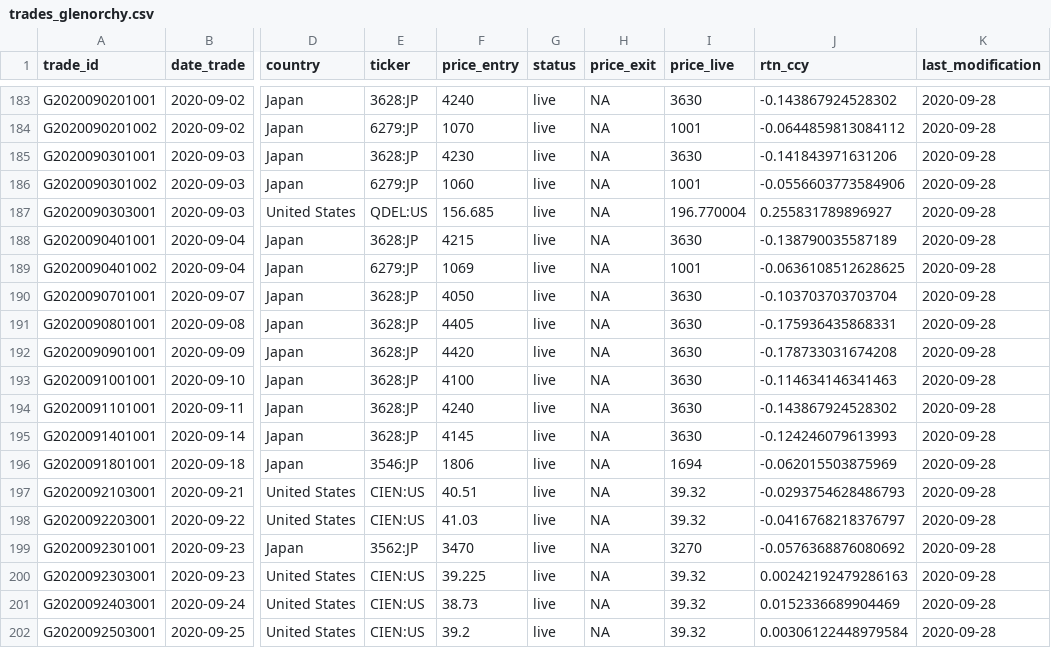
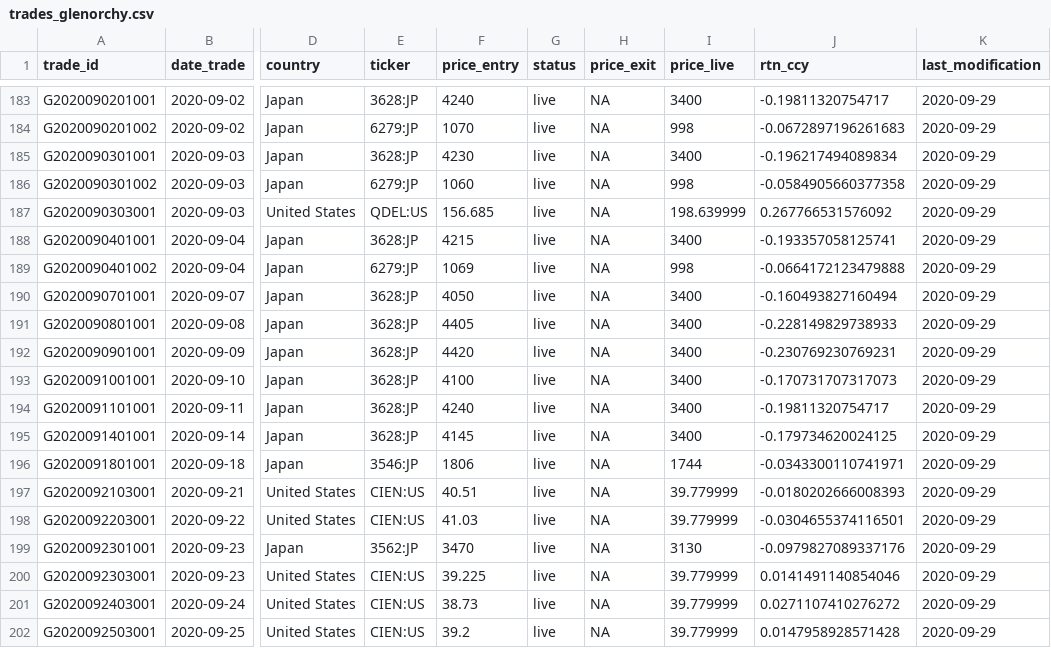
Before and after one commit to Ventura-Strats/Glenorchy, a CSV file: Trades_Full_Ledger/trades_glenorchy.csv, drawn as a sheet; only a part is shown, gaps mark what is left out; the diff covers the shown part only; the diff names each change by its address in the sheet, - before the commit and + after, or states it on an @@ line.

```diff
--- a/Trades_Full_Ledger/trades_glenorchy.csv
+++ b/Trades_Full_Ledger/trades_glenorchy.csv
-I183 (price_live): 3630
+I183 (price_live): 3400
-J183 (rtn_ccy): -0.143867924528302
+J183 (rtn_ccy): -0.19811320754717
-K183:K202 (last_modification): 2020-09-28
+K183:K202 (last_modification): 2020-09-29
-I184 (price_live): 1001
+I184 (price_live): 998
-J184 (rtn_ccy): -0.0644859813084112
+J184 (rtn_ccy): -0.0672897196261683
-I185 (price_live): 3630
+I185 (price_live): 3400
-J185 (rtn_ccy): -0.141843971631206
+J185 (rtn_ccy): -0.196217494089834
-I186 (price_live): 1001
+I186 (price_live): 998
-J186 (rtn_ccy): -0.0556603773584906
+J186 (rtn_ccy): -0.0584905660377358
-I187 (price_live): 196.770004
+I187 (price_live): 198.639999
-J187 (rtn_ccy): 0.255831789896927
+J187 (rtn_ccy): 0.267766531576092
-I188 (price_live): 3630
+I188 (price_live): 3400
-J188 (rtn_ccy): -0.138790035587189
+J188 (rtn_ccy): -0.193357058125741
-I189 (price_live): 1001
+I189 (price_live): 998
-J189 (rtn_ccy): -0.0636108512628625
+J189 (rtn_ccy): -0.0664172123479888
-I190:I195 (price_live): 3630
+I190:I195 (price_live): 3400
-J190 (rtn_ccy): -0.103703703703704
+J190 (rtn_ccy): -0.160493827160494
-J191 (rtn_ccy): -0.175936435868331
+J191 (rtn_ccy): -0.228149829738933
-J192 (rtn_ccy): -0.178733031674208
+J192 (rtn_ccy): -0.230769230769231
-J193 (rtn_ccy): -0.114634146341463
+J193 (rtn_ccy): -0.170731707317073
-J194 (rtn_ccy): -0.143867924528302
+J194 (rtn_ccy): -0.19811320754717
-J195 (rtn_ccy): -0.124246079613993
+J195 (rtn_ccy): -0.179734620024125
-I196 (price_live): 1694
+I196 (price_live): 1744
-J196 (rtn_ccy): -0.062015503875969
+J196 (rtn_ccy): -0.0343300110741971
-I197:I198 (price_live): 39.32
+I197:I198 (price_live): 39.779999
-J197 (rtn_ccy): -0.0293754628486793
+J197 (rtn_ccy): -0.0180202666008393
-J198 (rtn_ccy): -0.0416768218376797
+J198 (rtn_ccy): -0.0304655374116501
-I199 (price_live): 3270
+I199 (price_live): 3130
-J199 (rtn_ccy): -0.0576368876080692
+J199 (rtn_ccy): -0.0979827089337176
-I200:I202 (price_live): 39.32
+I200:I202 (price_live): 39.779999
-J200 (rtn_ccy): 0.00242192479286163
+J200 (rtn_ccy): 0.0141491140854046
-J201 (rtn_ccy): 0.0152336689904469
+J201 (rtn_ccy): 0.0271107410276272
-J202 (rtn_ccy): 0.00306122448979584
+J202 (rtn_ccy): 0.0147958928571428
```
Also changed, not shown: 1 added row and 45 edited cells elsewhere in this file.
